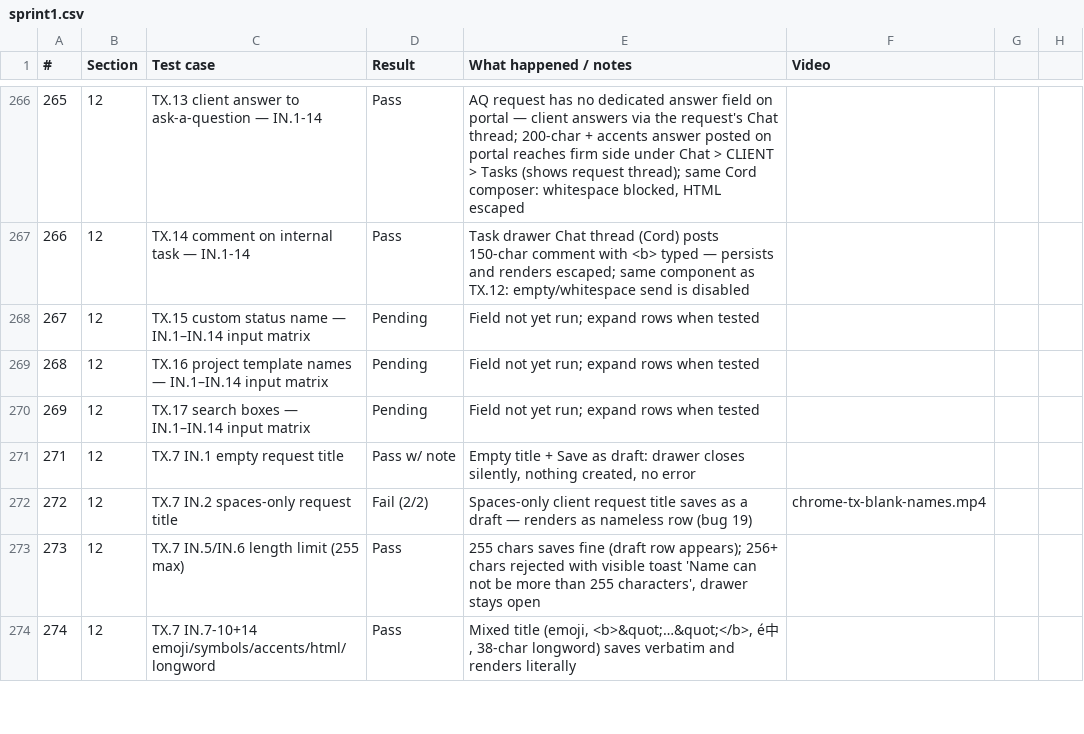
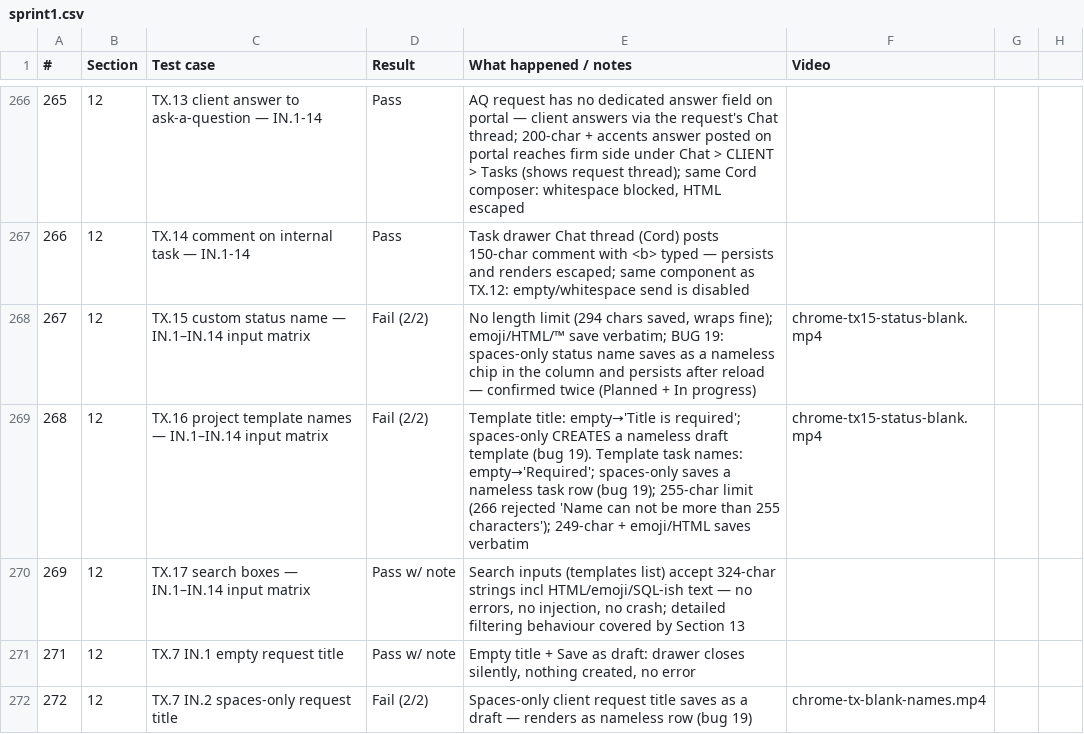
Before and after one commit to Othaapavi/cone-bug-videos, a CSV file: sprint1.csv, drawn as a sheet; only a part is shown, gaps mark what is left out; the shorter side is filled out with more unchanged rows; the diff names each change by its address in the sheet, - before the commit and + after, or states it on an @@ line.

```diff
--- a/sprint1.csv
+++ b/sprint1.csv
-D268:D269 (Result): Pending
+D268:D269 (Result): Fail (2/2)
-E268 (What happened / notes): Field not yet run; expand rows when tested
+E268 (What happened / notes): No length limit (294 chars saved, wraps fine); emoji/HTML/™ save verbatim; BUG 19: spaces-only status name saves as a nameless chip in the column and persists after reload — confirmed twice (Planned + In progress)
-F268:F269 (Video): (empty)
+F268:F269 (Video): chrome-tx15-status-blank.mp4
-E269 (What happened / notes): Field not yet run; expand rows when tested
+E269 (What happened / notes): Template title: empty→'Title is required'; spaces-only CREATES a nameless draft template (bug 19). Template task names: empty→'Required'; spaces-only saves a nameless task row (bug 19); 255-char limit (266 rejected 'Name can not be more than 255 characters'); 249-char + emoji/HTML saves verbatim
-D270 (Result): Pending
+D270 (Result): Pass w/ note
-E270 (What happened / notes): Field not yet run; expand rows when tested
+E270 (What happened / notes): Search inputs (templates list) accept 324-char strings incl HTML/emoji/SQL-ish text — no errors, no injection, no crash; detailed filtering behaviour covered by Section 13
```
Also changed, not shown: 4 other files.
